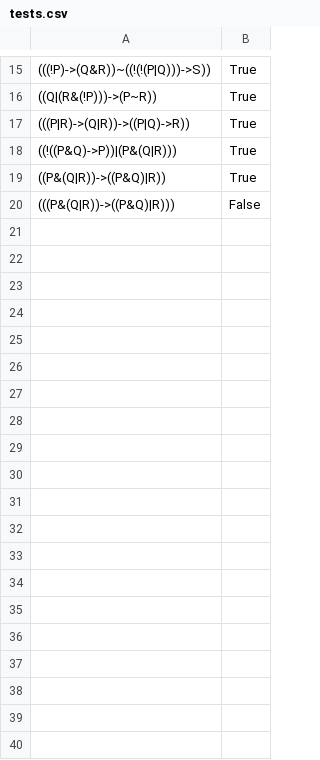
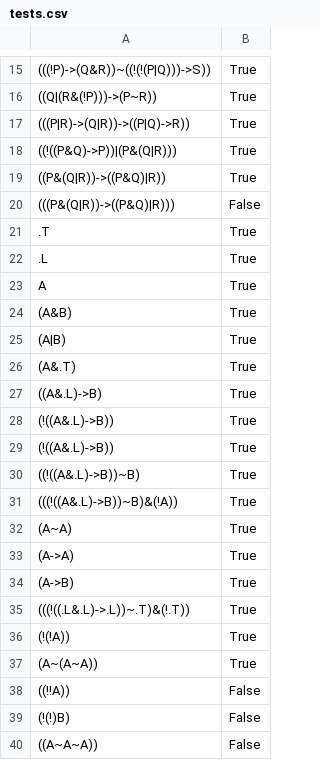
Before and after one commit to Ellanity/University, a CSV file: Year-3/LogicFormulaParser/tests.csv, drawn as a sheet; only a part is shown, gaps mark what is left out; the diff covers the shown part only; the diff names each change by its address in the sheet, - before the commit and + after, or states it on an @@ line.

```diff
--- a/Year-3/LogicFormulaParser/tests.csv
+++ b/Year-3/LogicFormulaParser/tests.csv
+row 21: .T | True
+row 22: .L | True
+row 23: A | True
+row 24: (A&B) | True
+row 25: (A|B) | True
+row 26: (A&.T) | True
+row 27: ((A&.L)->B) | True
+row 28: (!((A&.L)->B)) | True
+row 29: (!((A&.L)->B)) | True
+row 30: ((!((A&.L)->B))~B) | True
+row 31: (((!((A&.L)->B))~B)&(!A)) | True
+row 32: (A~A) | True
+row 33: (A->A) | True
+row 34: (A->B) | True
+row 35: (((!((.L&.L)->.L))~.T)&(!.T)) | True
+row 36: (!(!A)) | True
+row 37: (A~(A~A)) | True
+row 38: ((!!A)) | False
+row 39: (!(!)B) | False
+row 40: ((A~A~A)) | False
```
Also changed, not shown: 26 added rows elsewhere in this file, 1 other file.
